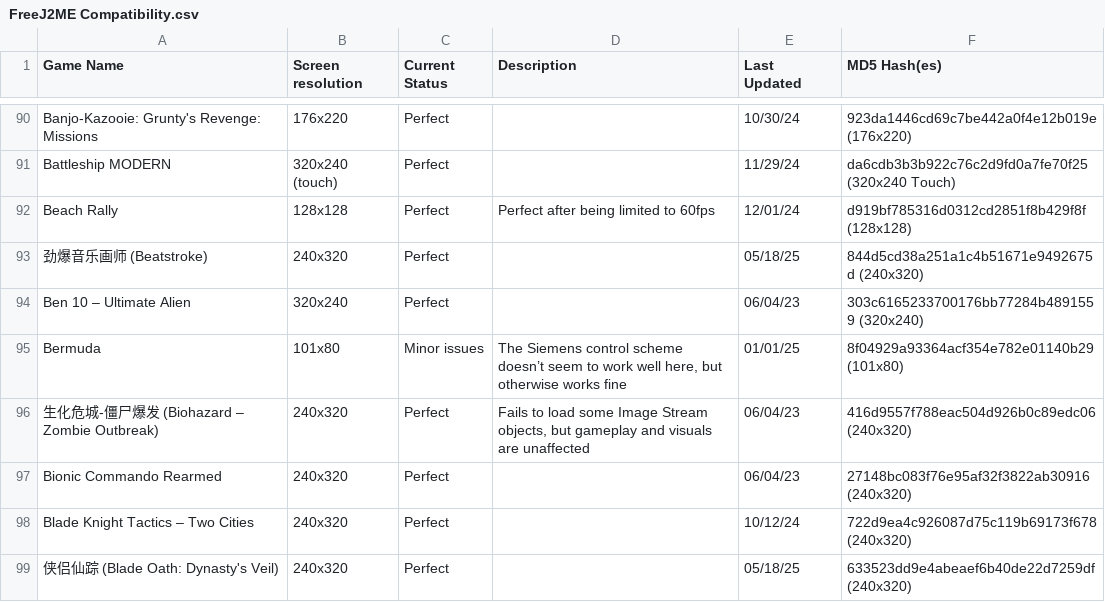
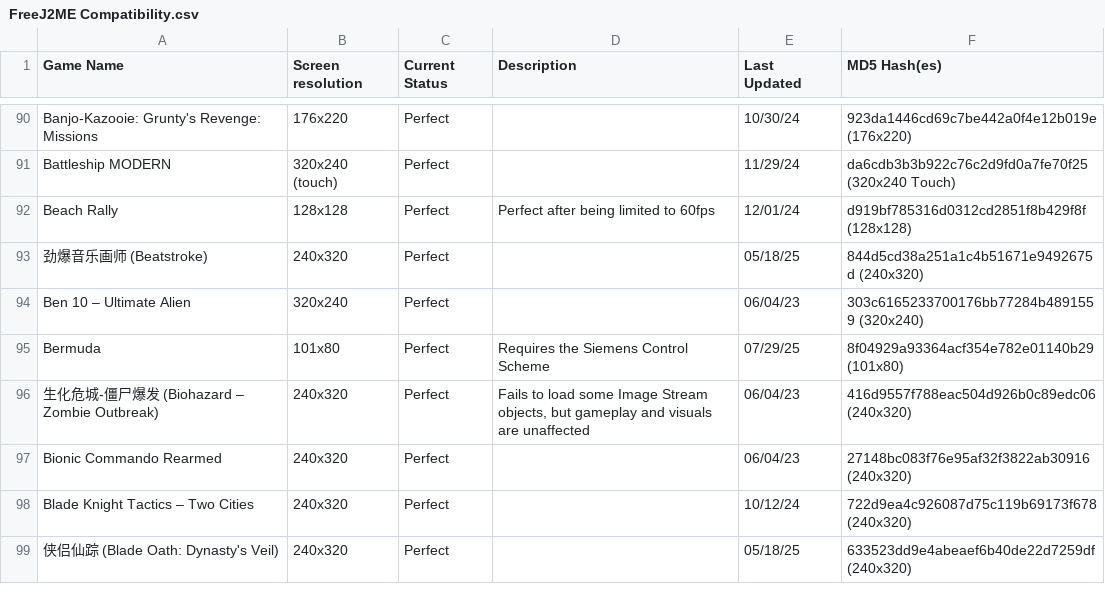
Before and after one commit to TASEmulators/freej2me-plus, a CSV file: docs/compat_data/FreeJ2ME Compatibility.csv, drawn as a sheet; only a part is shown, gaps mark what is left out; the diff covers the shown part only.

Commit message:
Big update to the compatibility list
Adding stuff i've been testing over the last few weeks while fixing issues for v1.50.

```diff
--- a/docs/compat_data/FreeJ2ME Compatibility.csv
+++ b/docs/compat_data/FreeJ2ME Compatibility.csv
@@ -94,3 +94,3 @@ Beach Rally|128x128|Perfect|Perfect  after being limited to 60fps|12/01/24|d919b
 Ben 10 – Ultimate Alien|320x240|Perfect||06/04/23|303c6165233700176bb77284b4891559 (320x240)
-Bermuda|101x80|Minor issues|The Siemens control scheme doesn’t seem to work well here, but otherwise works fine|01/01/25|8f04929a93364acf354e782e01140b29 (101x80)
+Bermuda|101x80|Perfect|Requires the Siemens Control Scheme|07/29/25|8f04929a93364acf354e782e01140b29 (101x80)
 生化危城-僵尸爆发 (Biohazard – Zombie Outbreak)|240x320|Perfect|Fails to load some Image Stream objects, but gameplay and visuals are unaffected|06/04/23|416d9557f788eac504d926b0c89edc06 (240x320)
```
Also changed, not shown: 32 added rows, 1 removed row and 19 edited cells elsewhere in this file.
